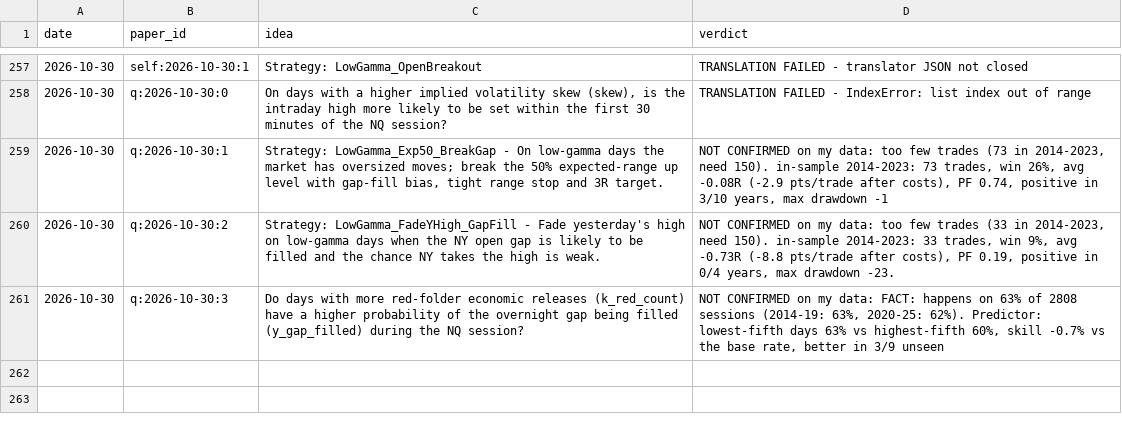
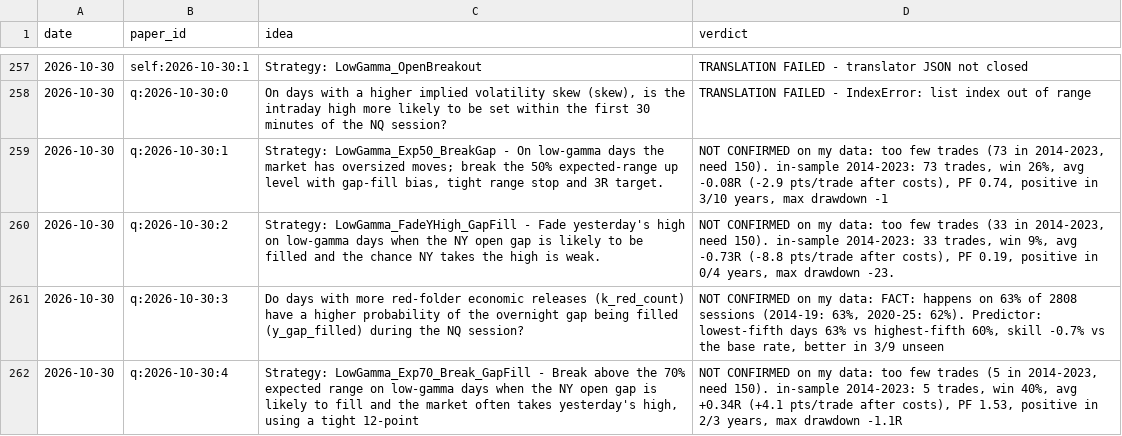
Before and after one commit to vannaflow1/nasdaq-bot, a CSV file: knowledge/ideas.csv, drawn as a sheet; only a part is shown, gaps mark what is left out; the diff names each change by its address in the sheet, - before the commit and + after, or states it on an @@ line.

```diff
--- a/knowledge/ideas.csv
+++ b/knowledge/ideas.csv
+row 262: 2026-10-30 | q:2026-10-30:4 | Strategy: LowGamma_Exp70_Break_GapFill - Break above the 70% expected range on low‑gamma days when the NY open gap is likely to fill and the market often takes yesterday's high, using a tight 12‑point | NOT CONFIRMED on my data: too few trades (5 in 2014-2023, need 150). in-sample 2014-2023: 5 trades, win 40%, avg +0.34R (+4.1 pts/trade after costs), PF 1.53, positive in 2/3 years, max drawdown -1.1R
```
Also changed, not shown: 6 other files.
